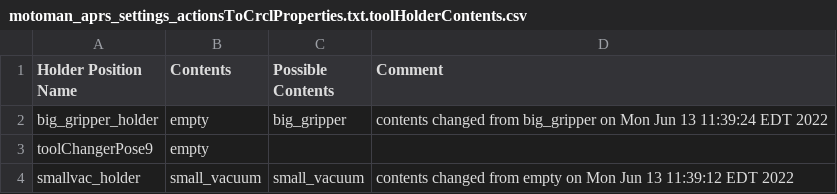
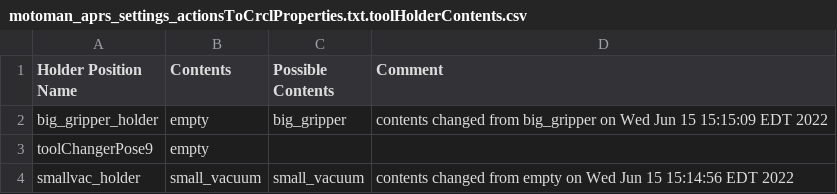
Before and after one commit to wshackle/aprs-framework, a CSV file: example_settings/fanuc_motoman_multi_system_settings/motoman/motoman_aprs_settings_actionsToCrclProperties.txt.toolHolderContents.csv, drawn as a sheet.

```diff
--- a/example_settings/fanuc_motoman_multi_system_settings/motoman/motoman_aprs_settings_actionsToCrclProperties.txt.toolHolderContents.csv
+++ b/example_settings/fanuc_motoman_multi_system_settings/motoman/motoman_aprs_settings_actionsToCrclProperties.txt.toolHolderContents.csv
@@ -1,4 +1,4 @@
 Holder Position Name,Contents,Possible Contents,Comment
-big_gripper_holder,empty,big_gripper,contents changed from big_gripper on Mon Jun 13 11:39:24 EDT 2022
+big_gripper_holder,empty,big_gripper,contents changed from big_gripper on Wed Jun 15 15:15:09 EDT 2022
 toolChangerPose9,empty,,
-smallvac_holder,small_vacuum,small_vacuum,contents changed from empty on Mon Jun 13 11:39:12 EDT 2022
+smallvac_holder,small_vacuum,small_vacuum,contents changed from empty on Wed Jun 15 15:14:56 EDT 2022
```
Also changed, not shown: example_settings/fanuc_motoman_multi_system_settings/fanuc/aprs_fanuc_settings_actionsToCrclProperties.txt.toolHolderContents.csv.
